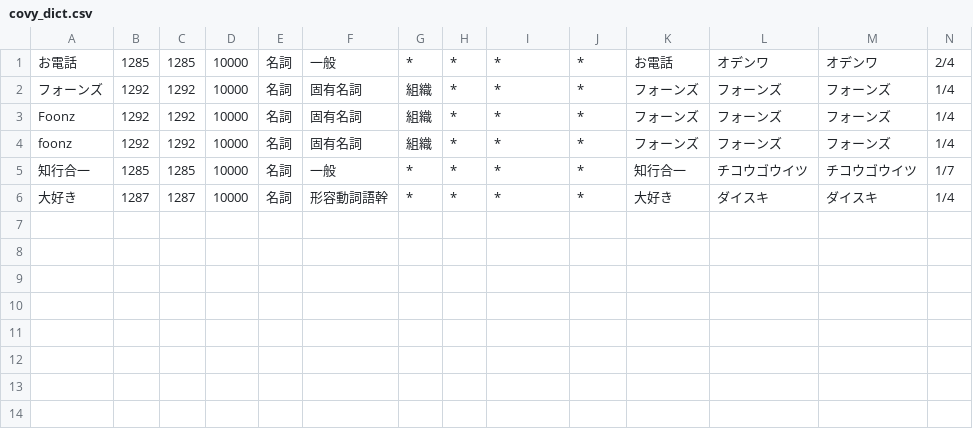
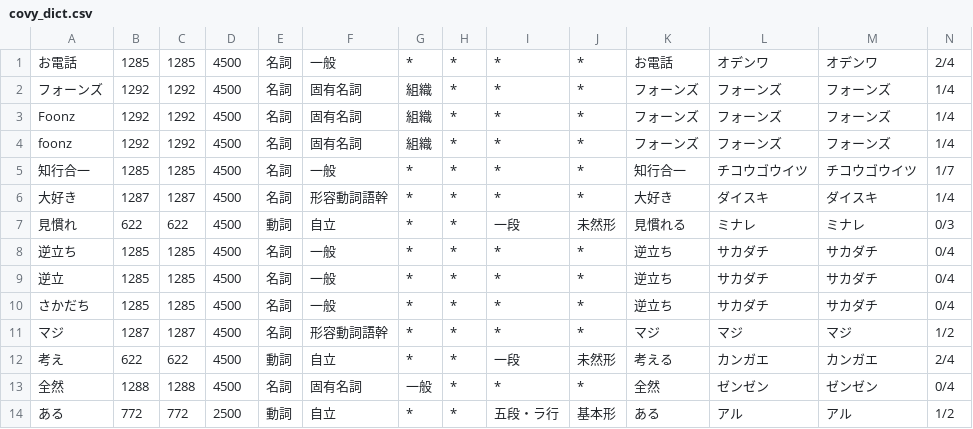
Before and after one commit to t-kawata/ctts-dict, a CSV file: dicts/covy_dict.csv, drawn as a sheet; only a part is shown; rows hold the shown columns only; the diff names each change by its address in the sheet, - before the commit and + after, or states it on an @@ line.

Commit message:
tmp

```diff
--- a/dicts/covy_dict.csv
+++ b/dicts/covy_dict.csv
-D1:D6: 10000
+D1:D6: 4500
+row 7: 見慣れ | 622 | 622 | 4500 | 動詞 | 自立 | * | * | 一段 | 未然形 | 見慣れる | ミナレ | ミナレ | 0/3
+row 8: 逆立ち | 1285 | 1285 | 4500 | 名詞 | 一般 | * | * | * | * | 逆立ち | サカダチ | サカダチ | 0/4
+row 9: 逆立 | 1285 | 1285 | 4500 | 名詞 | 一般 | * | * | * | * | 逆立ち | サカダチ | サカダチ | 0/4
+row 10: さかだち | 1285 | 1285 | 4500 | 名詞 | 一般 | * | * | * | * | 逆立ち | サカダチ | サカダチ | 0/4
+row 11: マジ | 1287 | 1287 | 4500 | 名詞 | 形容動詞語幹 | * | * | * | * | マジ | マジ | マジ | 1/2
+row 12: 考え | 622 | 622 | 4500 | 動詞 | 自立 | * | * | 一段 | 未然形 | 考える | カンガエ | カンガエ | 2/4
+row 13: 全然 | 1288 | 1288 | 4500 | 名詞 | 固有名詞 | 一般 | * | * | * | 全然 | ゼンゼン | ゼンゼン | 0/4
+row 14: ある | 772 | 772 | 2500 | 動詞 | 自立 | * | * | 五段・ラ行 | 基本形 | ある | アル | アル | 1/2
```
